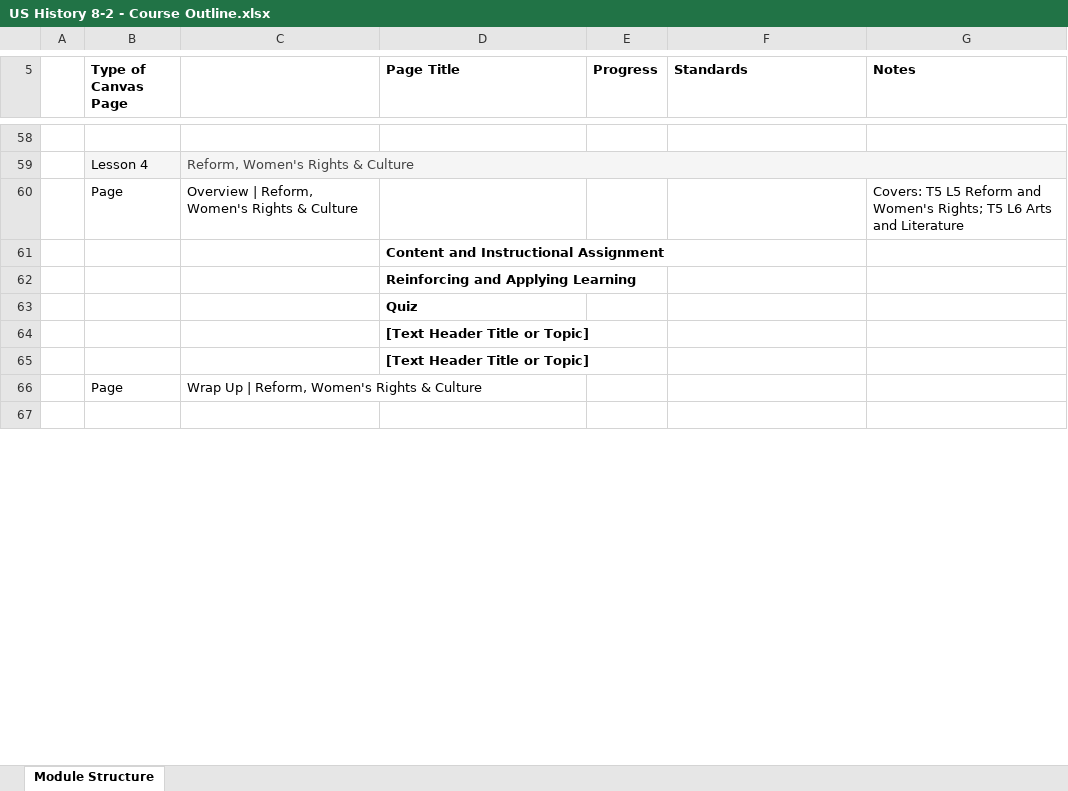
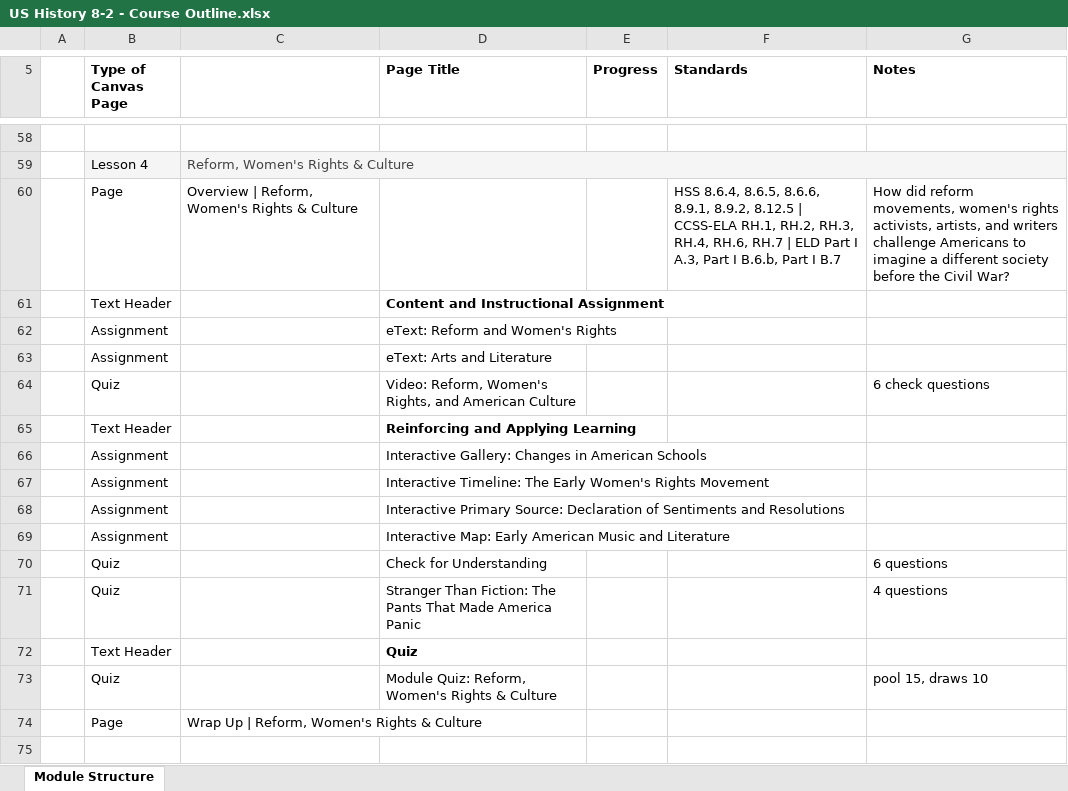
Before and after one commit to bbuchler/us-history-8-1-course-dashboard, an Excel workbook: exports/US History 8-2 - Course Outline.xlsx, sheet Module Structure, drawn as a sheet; only a part is shown, gaps mark what is left out; values as stored, in another font and other column widths than the file's, no borders; removed rows and columns are numbered as before the commit, all else as after; the diff names each change by its address in the sheet, - before the commit and + after, or states it on an @@ line.

Commit message:
Add US History 8-2 Module 4 to dashboard

```diff
--- a/exports/US History 8-2 - Course Outline.xlsx (sheet Module Structure)
+++ b/exports/US History 8-2 - Course Outline.xlsx (sheet Module Structure)
-F60 (Standards): (empty)
+F60 (Standards): HSS 8.6.4, 8.6.5, 8.6.6, 8.9.1, 8.9.2, 8.12.5 | CCSS-ELA RH.1, RH.2, RH.3, RH.4, RH.6, RH.7 | ELD Part I A.3, Part I B.6.b, Part I B.7
-G60 (Notes): Covers: T5 L5 Reform and Women's Rights; T5 L6 Arts and Literature
+G60 (Notes): How did reform movements, women's rights activists, artists, and writers challenge Americans to imagine a different society before the Civil War?
-B61 (Type of Canvas Page): (empty)
+B61 (Type of Canvas Page): Text Header
-row 62:  |  |  | Reinforcing and Applying Learning
-row 63:  |  |  | Quiz
-row 64:  |  |  | [Text Header Title or Topic]
-row 65:  |  |  | [Text Header Title or Topic]
+row 62:  | Assignment |  | eText: Reform and Women's Rights
+row 63:  | Assignment |  | eText: Arts and Literature
+row 64:  | Quiz |  | Video: Reform, Women's Rights, and American Culture |  |  | 6 check questions
+row 65:  | Text Header |  | Reinforcing and Applying Learning
+row 66:  | Assignment |  | Interactive Gallery: Changes in American Schools
+row 67:  | Assignment |  | Interactive Timeline: The Early Women's Rights Movement
+row 68:  | Assignment |  | Interactive Primary Source: Declaration of Sentiments and Resolutions
+row 69:  | Assignment |  | Interactive Map: Early American Music and Literature
+row 70:  | Quiz |  | Check for Understanding |  |  | 6 questions
+row 71:  | Quiz |  | Stranger Than Fiction: The Pants That Made America Panic |  |  | 4 questions
+row 72:  | Text Header |  | Quiz
+row 73:  | Quiz |  | Module Quiz: Reform, Women's Rights & Culture |  |  | pool 15, draws 10
```
Also changed, not shown: 4 other files.
